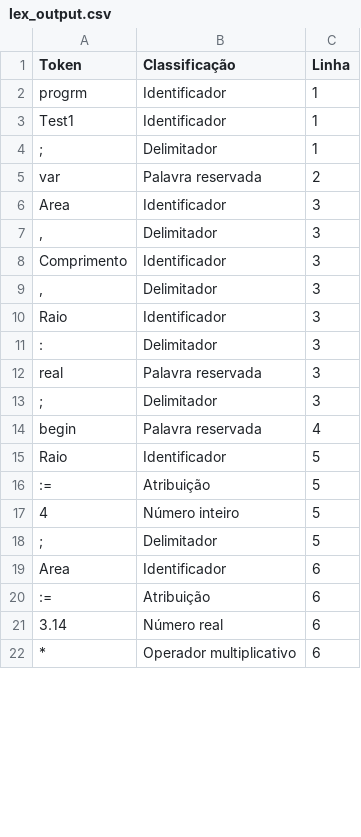
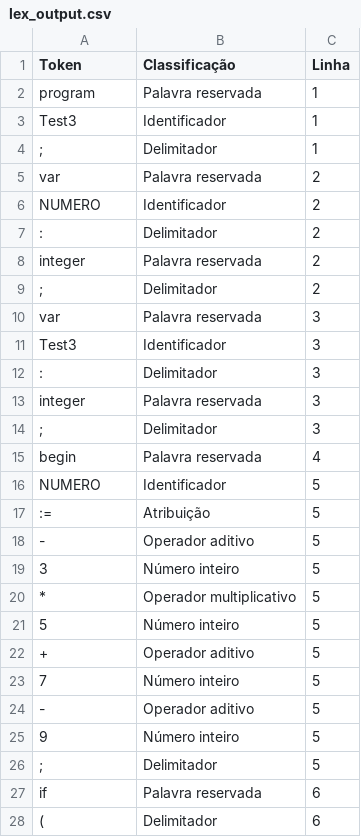
Before and after one commit to sammid37/compiladores, a CSV file: lex_output.csv, drawn as a sheet; only a part is shown; the diff covers the shown part only.

```diff
--- a/lex_output.csv
+++ b/lex_output.csv
@@ -1,22 +1,28 @@
 Token,Classificação,Linha
-progrm,Identificador,1
-Test1,Identificador,1
+program,Palavra reservada,1
+Test3,Identificador,1
 ;,Delimitador,1
 var,Palavra reservada,2
-Area,Identificador,3
-",",Delimitador,3
-Comprimento,Identificador,3
-",",Delimitador,3
-Raio,Identificador,3
+NUMERO,Identificador,2
+:,Delimitador,2
+integer,Palavra reservada,2
+;,Delimitador,2
+var,Palavra reservada,3
+Test3,Identificador,3
 :,Delimitador,3
-real,Palavra reservada,3
+integer,Palavra reservada,3
 ;,Delimitador,3
 begin,Palavra reservada,4
-Raio,Identificador,5
+NUMERO,Identificador,5
 :=,Atribuição,5
-4,Número inteiro,5
+-,Operador aditivo,5
+3,Número inteiro,5
+*,Operador multiplicativo,5
+5,Número inteiro,5
++,Operador aditivo,5
+7,Número inteiro,5
+-,Operador aditivo,5
+9,Número inteiro,5
 ;,Delimitador,5
-Area,Identificador,6
-:=,Atribuição,6
-3.14,Número real,6
-*,Operador multiplicativo,6
+if,Palavra reservada,6
+(,Delimitador,6
```
Also changed, not shown: 14 added rows, 4 removed rows and 8 edited cells elsewhere in this file, 4 other files.
